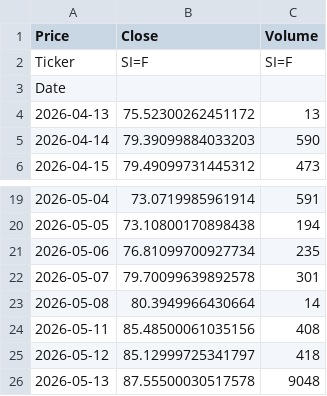
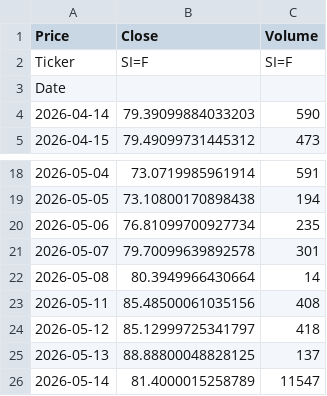
Before and after one commit to JONG1510/FPNA-python, a CSV file: data/SI_latest.csv, drawn as a sheet; only a part is shown, gaps mark what is left out.

```diff
--- a/data/SI_latest.csv
+++ b/data/SI_latest.csv
@@ -3,3 +3,2 @@ Ticker,SI=F,SI=F
 Date,,
-2026-04-13,75.52300262451172,13
 2026-04-14,79.39099884033203,590
@@ -25,2 +24,3 @@ Date,,
 2026-05-12,85.12999725341797,418
-2026-05-13,87.55500030517578,9048
+2026-05-13,88.88800048828125,137
+2026-05-14,81.4000015258789,11547
```
Also changed, not shown: data/GC_latest.csv.
